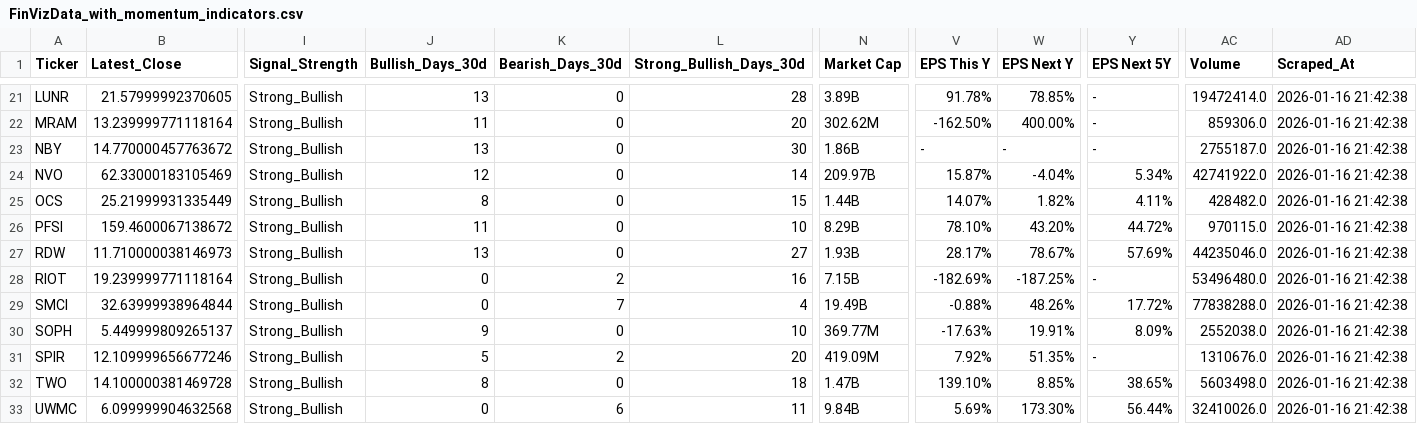
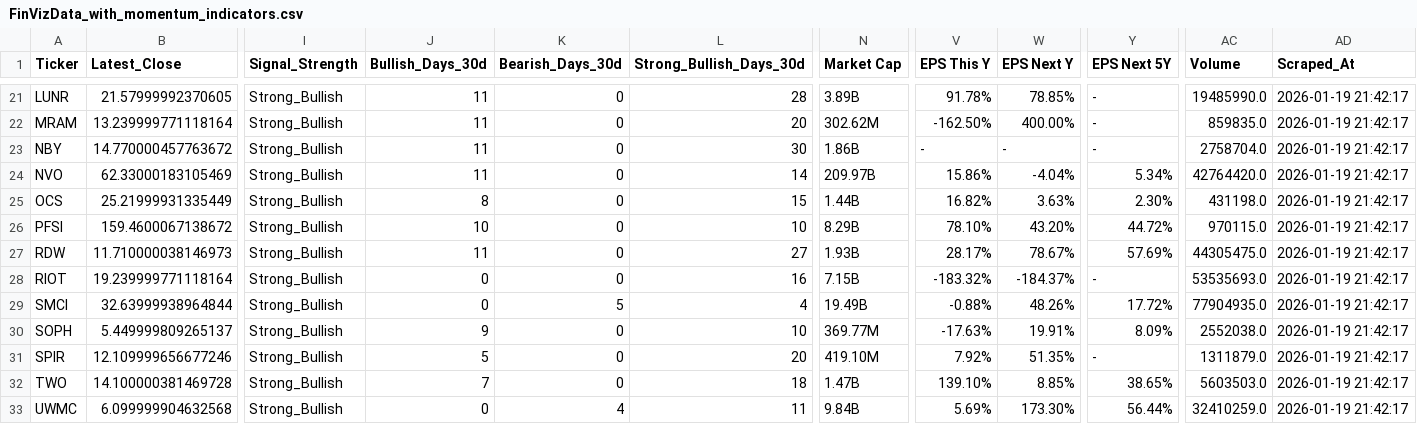
Before and after one commit to jp3tty/daily_fin, a CSV file: saved_data/FinVizData_with_momentum_indicators.csv, drawn as a sheet; only a part is shown, gaps mark what is left out; the diff covers the shown part only; the diff names each change by its address in the sheet, - before the commit and + after, or states it on an @@ line.

```diff
--- a/saved_data/FinVizData_with_momentum_indicators.csv
+++ b/saved_data/FinVizData_with_momentum_indicators.csv
-J21 (Bullish_Days_30d): 13
+J21 (Bullish_Days_30d): 11
-AC21 (Volume): 19472414.0
+AC21 (Volume): 19485990.0
-AD21:AD33 (Scraped_At): 2026-01-16 21:42:38
+AD21:AD33 (Scraped_At): 2026-01-19 21:42:17
-AC22 (Volume): 859306.0
+AC22 (Volume): 859835.0
-J23 (Bullish_Days_30d): 13
+J23 (Bullish_Days_30d): 11
-AC23 (Volume): 2755187.0
+AC23 (Volume): 2758704.0
-J24 (Bullish_Days_30d): 12
+J24 (Bullish_Days_30d): 11
-V24 (EPS This Y): 15.87%
+V24 (EPS This Y): 15.86%
-AC24 (Volume): 42741922.0
+AC24 (Volume): 42764420.0
-V25 (EPS This Y): 14.07%
+V25 (EPS This Y): 16.82%
-W25 (EPS Next Y): 1.82%
+W25 (EPS Next Y): 3.63%
-Y25 (EPS Next 5Y): 4.11%
+Y25 (EPS Next 5Y): 2.30%
-AC25 (Volume): 428482.0
+AC25 (Volume): 431198.0
-J26 (Bullish_Days_30d): 11
+J26 (Bullish_Days_30d): 10
-J27 (Bullish_Days_30d): 13
+J27 (Bullish_Days_30d): 11
-AC27 (Volume): 44235046.0
+AC27 (Volume): 44305475.0
-K28 (Bearish_Days_30d): 2
+K28 (Bearish_Days_30d): 0
-V28 (EPS This Y): -182.69%
+V28 (EPS This Y): -183.32%
-W28 (EPS Next Y): -187.25%
+W28 (EPS Next Y): -184.37%
-AC28 (Volume): 53496480.0
+AC28 (Volume): 53535693.0
-K29 (Bearish_Days_30d): 7
+K29 (Bearish_Days_30d): 5
-AC29 (Volume): 77838288.0
+AC29 (Volume): 77904935.0
-K31 (Bearish_Days_30d): 2
+K31 (Bearish_Days_30d): 0
-N31 (Market Cap): 419.09M
+N31 (Market Cap): 419.10M
-AC31 (Volume): 1310676.0
+AC31 (Volume): 1311879.0
-J32 (Bullish_Days_30d): 8
+J32 (Bullish_Days_30d): 7
-AC32 (Volume): 5603498.0
+AC32 (Volume): 5603503.0
-K33 (Bearish_Days_30d): 6
+K33 (Bearish_Days_30d): 4
-AC33 (Volume): 32410026.0
+AC33 (Volume): 32410259.0
```
Also changed, not shown: 41 edited cells elsewhere in this file, saved_data/FinVizData.csv, saved_data/FinVizData_with_engulfing_patterns.csv, 1 other file.
